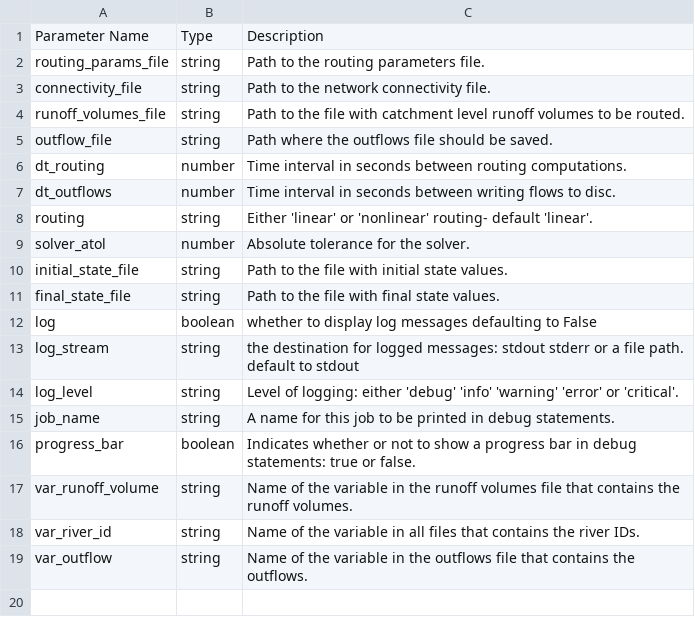
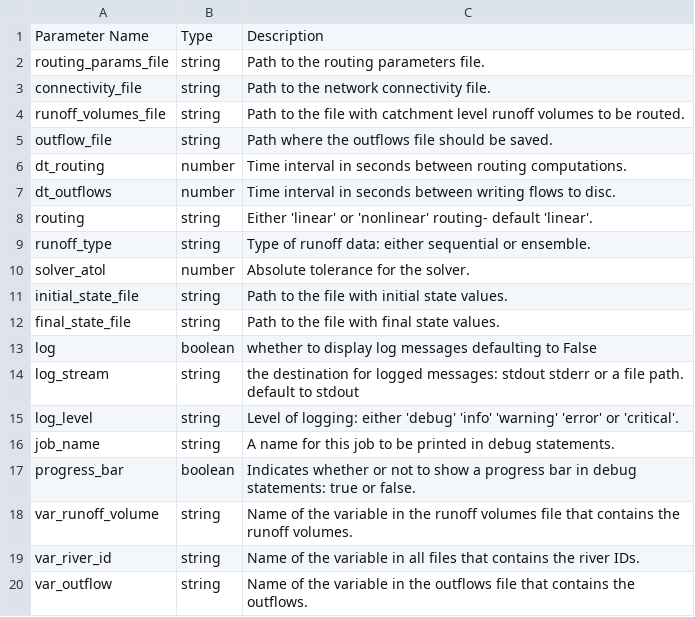
Before and after one commit to rileyhales/river-route, a CSV file: config_files/descriptions.csv, drawn as a sheet.

Commit message:
Sequential vs Ensemble routing (#32)
* specify sequential vs ensemble runoff in configs

* update docs and version number

* correct assertion explanation

* organize config validation

```diff
--- a/config_files/descriptions.csv
+++ b/config_files/descriptions.csv
@@ -8,2 +8,3 @@ dt_outflows,number,Time interval in seconds between writing flows to disc.
 routing,string,Either 'linear' or 'nonlinear' routing- default 'linear'.
+runoff_type,string,Type of runoff data: either sequential or ensemble.
 solver_atol,number,Absolute tolerance for the solver.
```
Also changed, not shown: 4 other files.
